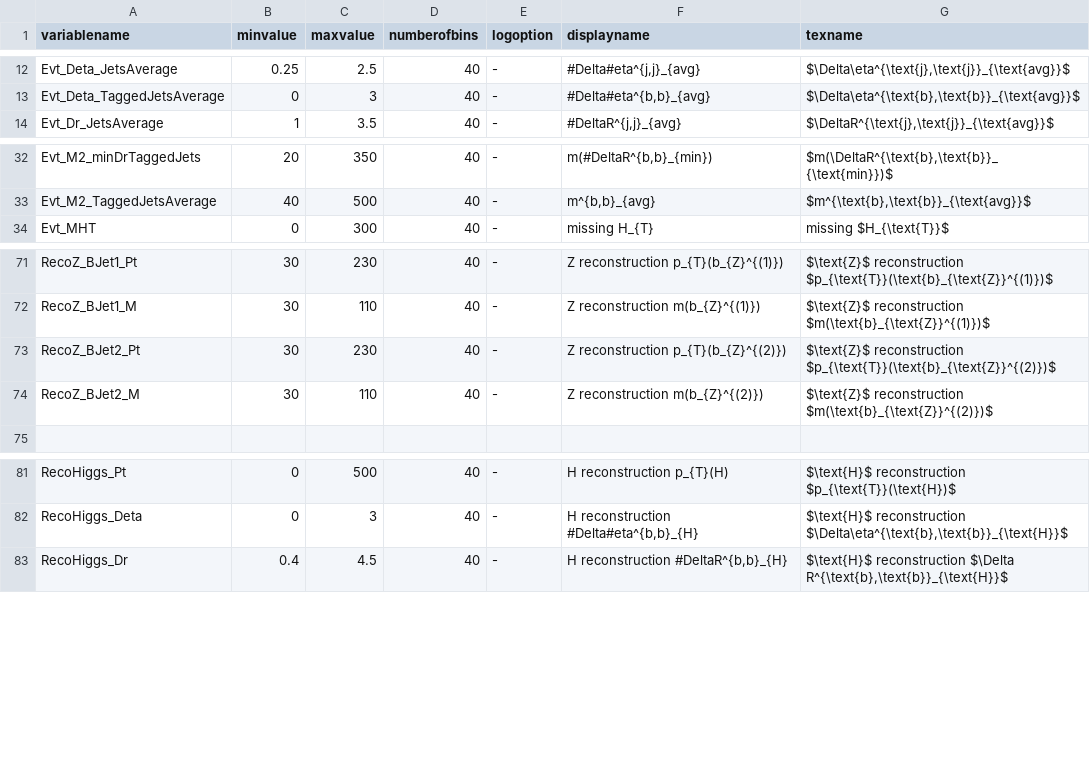
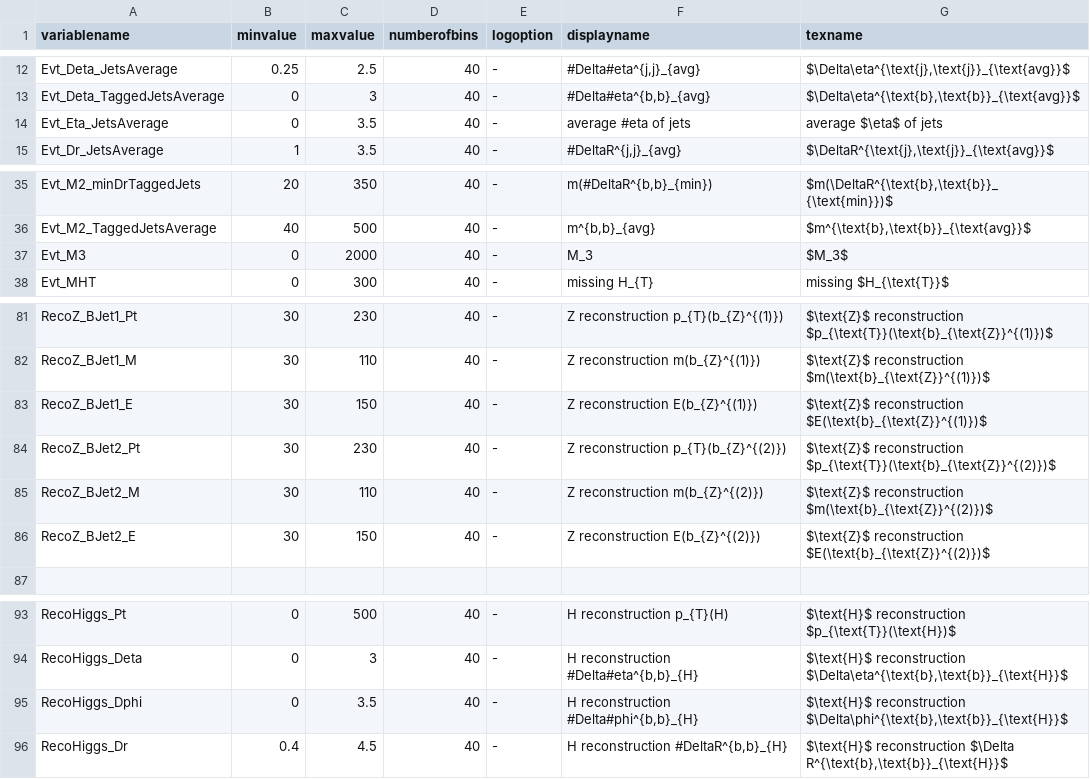
Before and after one commit to kit-cn-cms/DRACO-MLfoy, a CSV file: pyrootsOfTheCaribbean/plot_configs/variableConfig.csv, drawn as a sheet; only a part is shown, gaps mark what is left out; the diff covers the shown part only; the diff names each change by its address in the sheet, - before the commit and + after, or states it on an @@ line.

```diff
--- a/pyrootsOfTheCaribbean/plot_configs/variableConfig.csv
+++ b/pyrootsOfTheCaribbean/plot_configs/variableConfig.csv
+row 14: Evt_Eta_JetsAverage | 0 | 3.5 | 40 | - | average #eta of jets | average $\eta$ of jets
+row 37: Evt_M3 | 0 | 2000 | 40 | - | M_3 | $M_3$
+row 83: RecoZ_BJet1_E | 30 | 150 | 40 | - | Z reconstruction E(b_{Z}^{(1)}) | $\text{Z}$ reconstruction $E(\text{b}_{\text{Z}}^{(1)})$
+row 86: RecoZ_BJet2_E | 30 | 150 | 40 | - | Z reconstruction E(b_{Z}^{(2)}) | $\text{Z}$ reconstruction $E(\text{b}_{\text{Z}}^{(2)})$
+row 95: RecoHiggs_Dphi | 0 | 3.5 | 40 | - | H reconstruction #Delta#phi^{b,b}_{H} | $\text{H}$ reconstruction $\Delta\phi^{\text{b},\text{b}}_{\text{H}}$
```
Also changed, not shown: 8 added rows and 1 edited cell elsewhere in this file, 9 other files.
